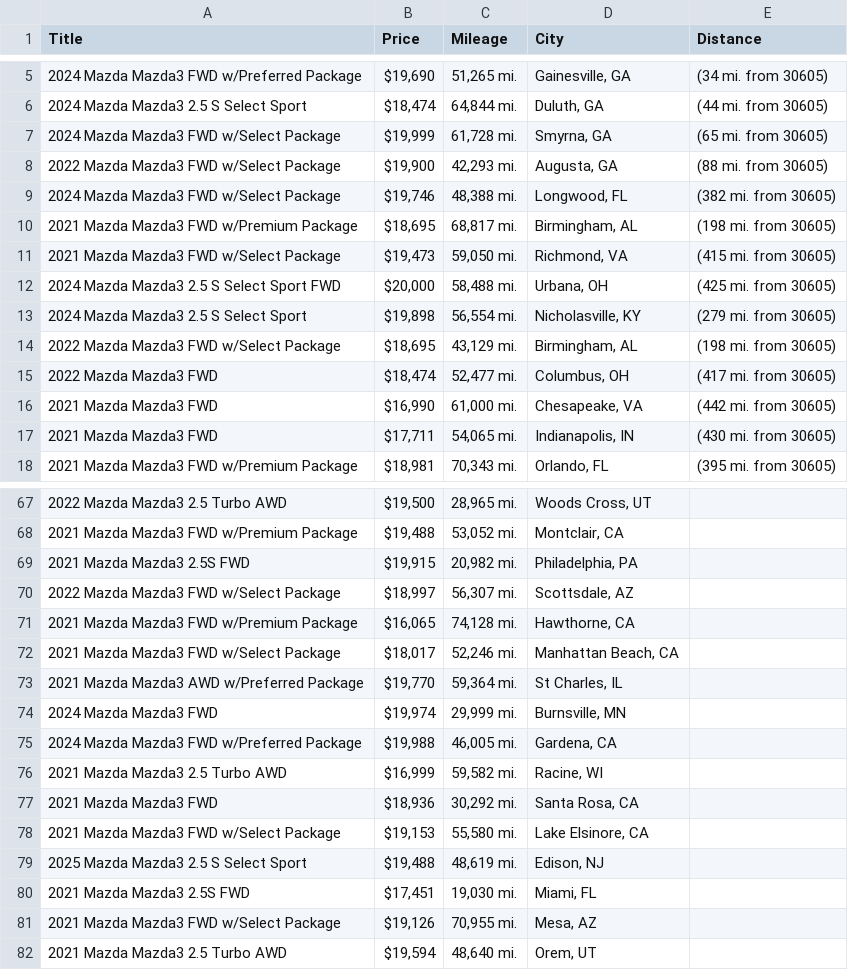
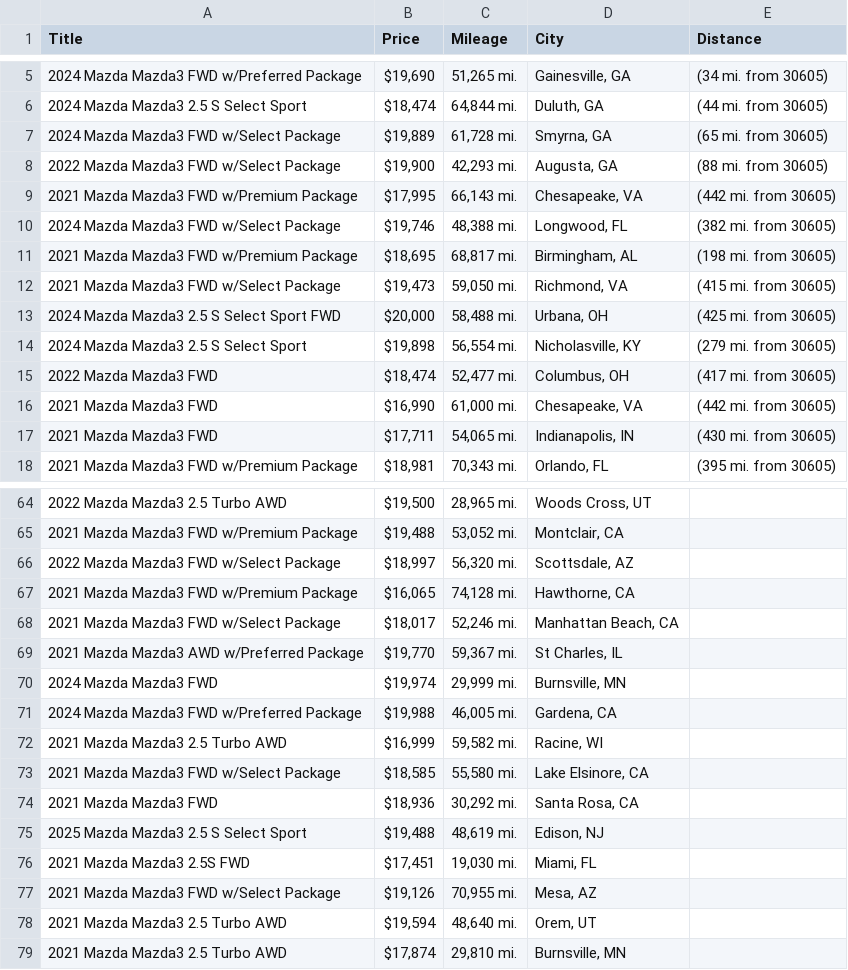
Before and after one commit to jwd0526/go-practice, a CSV file: listings.csv, drawn as a sheet; only a part is shown, gaps mark what is left out; the diff covers the shown part only.

```diff
--- a/listings.csv
+++ b/listings.csv
@@ -6,4 +6,5 @@ Title,Price,Mileage,City,Distance
 2024 Mazda Mazda3 2.5 S Select Sport,"$18,474","64,844 mi.","Duluth, GA",(44 mi. from 30605)
-2024 Mazda Mazda3 FWD w/Select Package,"$19,999","61,728 mi.","Smyrna, GA",(65 mi. from 30605)
+2024 Mazda Mazda3 FWD w/Select Package,"$19,889","61,728 mi.","Smyrna, GA",(65 mi. from 30605)
 2022 Mazda Mazda3 FWD w/Select Package,"$19,900","42,293 mi.","Augusta, GA",(88 mi. from 30605)
+2021 Mazda Mazda3 FWD w/Premium Package,"$17,995","66,143 mi.","Chesapeake, VA",(442 mi. from 30605)
 2024 Mazda Mazda3 FWD w/Select Package,"$19,746","48,388 mi.","Longwood, FL",(382 mi. from 30605)
@@ -13,3 +14,2 @@ Title,Price,Mileage,City,Distance
 2024 Mazda Mazda3 2.5 S Select Sport,"$19,898","56,554 mi.","Nicholasville, KY",(279 mi. from 30605)
-2022 Mazda Mazda3 FWD w/Select Package,"$18,695","43,129 mi.","Birmingham, AL",(198 mi. from 30605)
 2022 Mazda Mazda3 FWD,"$18,474","52,477 mi.","Columbus, OH",(417 mi. from 30605)
@@ -68,7 +65,6 @@ Title,Price,Mileage,City,Distance
 2021 Mazda Mazda3 FWD w/Premium Package,"$19,488","53,052 mi.","Montclair, CA",
-2021 Mazda Mazda3 2.5S FWD,"$19,915","20,982 mi.","Philadelphia, PA",
-2022 Mazda Mazda3 FWD w/Select Package,"$18,997","56,307 mi.","Scottsdale, AZ",
+2022 Mazda Mazda3 FWD w/Select Package,"$18,997","56,320 mi.","Scottsdale, AZ",
 2021 Mazda Mazda3 FWD w/Premium Package,"$16,065","74,128 mi.","Hawthorne, CA",
 2021 Mazda Mazda3 FWD w/Select Package,"$18,017","52,246 mi.","Manhattan Beach, CA",
-2021 Mazda Mazda3 AWD w/Preferred Package,"$19,770","59,364 mi.","St Charles, IL",
+2021 Mazda Mazda3 AWD w/Preferred Package,"$19,770","59,367 mi.","St Charles, IL",
 2024 Mazda Mazda3 FWD,"$19,974","29,999 mi.","Burnsville, MN",
@@ -76,4 +72,4 @@ Title,Price,Mileage,City,Distance
 2021 Mazda Mazda3 2.5 Turbo AWD,"$16,999","59,582 mi.","Racine, WI",
+2021 Mazda Mazda3 FWD w/Select Package,"$18,585","55,580 mi.","Lake Elsinore, CA",
 2021 Mazda Mazda3 FWD,"$18,936","30,292 mi.","Santa Rosa, CA",
-2021 Mazda Mazda3 FWD w/Select Package,"$19,153","55,580 mi.","Lake Elsinore, CA",
 2025 Mazda Mazda3 2.5 S Select Sport,"$19,488","48,619 mi.","Edison, NJ",
@@ -82 +78,2 @@ Title,Price,Mileage,City,Distance
 2021 Mazda Mazda3 2.5 Turbo AWD,"$19,594","48,640 mi.","Orem, UT",
+2021 Mazda Mazda3 2.5 Turbo AWD,"$17,874","29,810 mi.","Burnsville, MN",
```
Also changed, not shown: 5 added rows, 8 removed rows and 5 edited cells elsewhere in this file, 1 other file.
